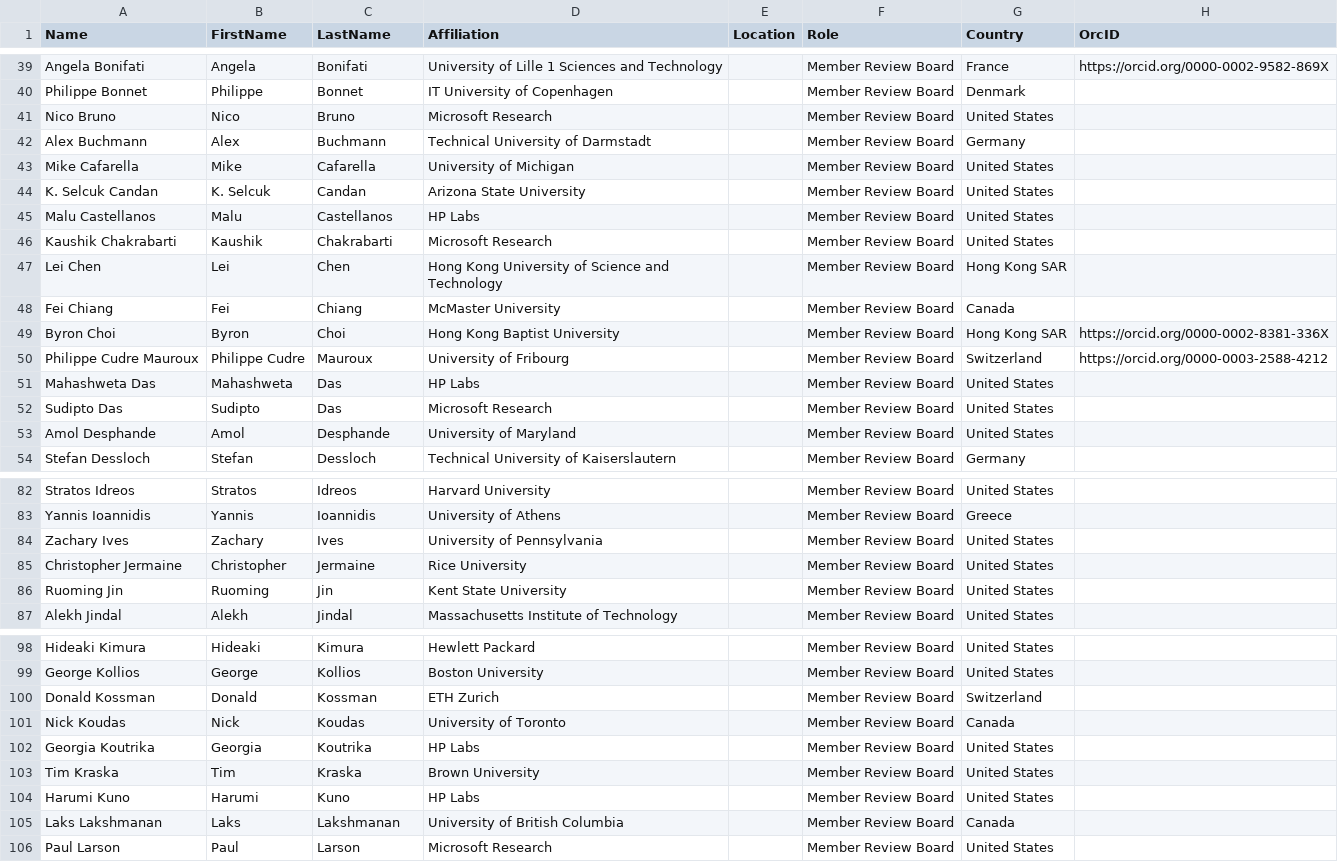
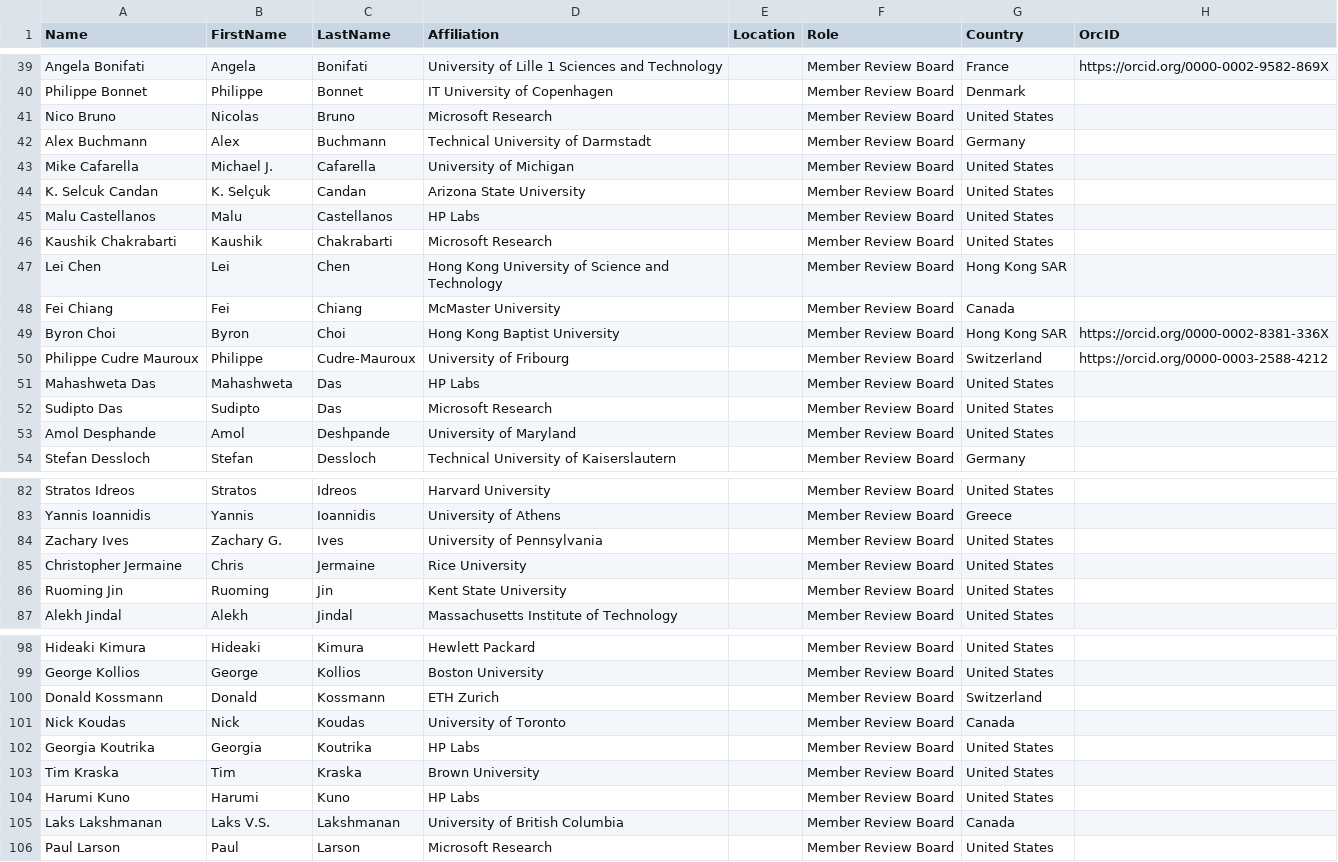
Before and after one commit to hertacao/VLDB, a CSV file: csv/VLDB8.CSV, drawn as a sheet; only a part is shown, gaps mark what is left out; the diff covers the shown part only.

Commit message:
correct name

```diff
--- a/csv/VLDB8.CSV
+++ b/csv/VLDB8.CSV
@@ -40,6 +40,6 @@ Angela Bonifati,Angela,Bonifati,University of Lille 1 Sciences and Technology,,M
 Philippe Bonnet,Philippe,Bonnet,IT University of Copenhagen,,Member Review Board,Denmark,
-Nico Bruno,Nico,Bruno,Microsoft Research,,Member Review Board,United States,
+Nico Bruno,Nicolas,Bruno,Microsoft Research,,Member Review Board,United States,
 Alex Buchmann,Alex,Buchmann,Technical University of Darmstadt,,Member Review Board,Germany,
-Mike Cafarella,Mike,Cafarella,University of Michigan,,Member Review Board,United States,
-K. Selcuk Candan,K. Selcuk,Candan,Arizona State University,,Member Review Board,United States,
+Mike Cafarella,Michael J.,Cafarella,University of Michigan,,Member Review Board,United States,
+K. Selcuk Candan,K. Selçuk,Candan,Arizona State University,,Member Review Board,United States,
 Malu Castellanos,Malu,Castellanos,HP Labs,,Member Review Board,United States,
@@ -49,6 +49,6 @@ Fei Chiang,Fei,Chiang,McMaster University,,Member Review Board,Canada,
 Byron Choi,Byron,Choi,Hong Kong Baptist University,,Member Review Board,Hong Kong SAR,https://orcid.org/0000-0002-8381-336X
-Philippe Cudre Mauroux,Philippe Cudre,Mauroux,University of Fribourg,,Member Review Board,Switzerland,https://orcid.org/0000-0003-2588-4212
+Philippe Cudre Mauroux,Philippe,Cudre-Mauroux,University of Fribourg,,Member Review Board,Switzerland,https://orcid.org/0000-0003-2588-4212
 Mahashweta Das,Mahashweta,Das,HP Labs,,Member Review Board,United States,
 Sudipto Das,Sudipto,Das,Microsoft Research,,Member Review Board,United States,
-Amol Desphande,Amol,Desphande,University of Maryland,,Member Review Board,United States,
+Amol Desphande,Amol,Deshpande,University of Maryland,,Member Review Board,United States,
 Stefan Dessloch,Stefan,Dessloch,Technical University of Kaiserslautern,,Member Review Board,Germany,
@@ -83,4 +83,4 @@ Stratos Idreos,Stratos,Idreos,Harvard University,,Member Review Board,United Sta
 Yannis Ioannidis,Yannis,Ioannidis,University of Athens,,Member Review Board,Greece,
-Zachary Ives,Zachary,Ives,University of Pennsylvania,,Member Review Board,United States,
-Christopher Jermaine,Christopher,Jermaine,Rice University,,Member Review Board,United States,
+Zachary Ives,Zachary G.,Ives,University of Pennsylvania,,Member Review Board,United States,
+Christopher Jermaine,Chris,Jermaine,Rice University,,Member Review Board,United States,
 Ruoming Jin,Ruoming,Jin,Kent State University,,Member Review Board,United States,
@@ -99,3 +99,3 @@ Hideaki Kimura,Hideaki,Kimura,Hewlett Packard,,Member Review Board,United States
 George Kollios,George,Kollios,Boston University,,Member Review Board,United States,
-Donald Kossman,Donald,Kossman,ETH Zurich,,Member Review Board,Switzerland,
+Donald Kossmann,Donald,Kossmann,ETH Zurich,,Member Review Board,Switzerland,
 Nick Koudas,Nick,Koudas,University of Toronto,,Member Review Board,Canada,
@@ -104,3 +104,3 @@ Tim Kraska,Tim,Kraska,Brown University,,Member Review Board,United States,
 Harumi Kuno,Harumi,Kuno,HP Labs,,Member Review Board,United States,
-Laks Lakshmanan,Laks,Lakshmanan,University of British Columbia,,Member Review Board,Canada,
+Laks Lakshmanan,Laks V.S.,Lakshmanan,University of British Columbia,,Member Review Board,Canada,
 Paul Larson,Paul,Larson,Microsoft Research,,Member Review Board,United States,
```
Also changed, not shown: 20 edited cells elsewhere in this file, csv/VLDB10.CSV, csv/VLDB11.CSV, 6 other files.
